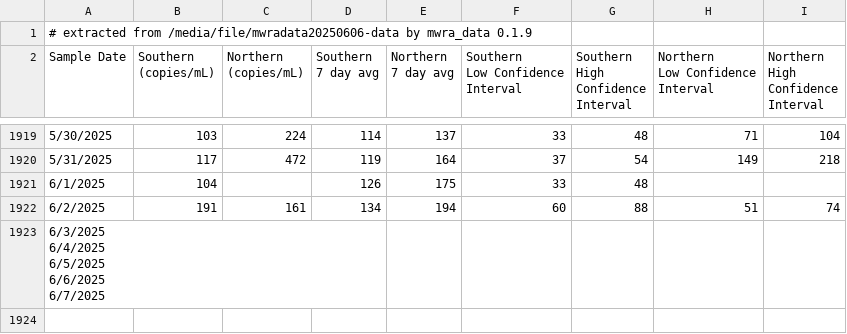
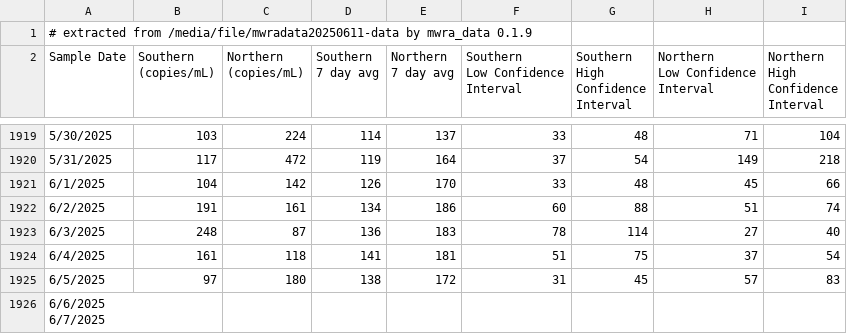
Before and after one commit to bensteinberg/mwra-biobot, a CSV file: mwra-biobot.csv, drawn as a sheet; only a part is shown, gaps mark what is left out.

```diff
--- a/mwra-biobot.csv
+++ b/mwra-biobot.csv
@@ -1,2 +1,2 @@
-# extracted from /media/file/mwradata20250606-data by mwra_data 0.1.9
+# extracted from /media/file/mwradata20250611-data by mwra_data 0.1.9
 Sample Date,"Southern
@@ -1932,8 +1932,8 @@ Interval"
 5/31/2025,117,472,119,164,37,54,149,218
-6/1/2025,104,,126,175,33,48,,
-6/2/2025,191,161,134,194,60,88,51,74
-"6/3/2025
-6/4/2025
-6/5/2025
-6/6/2025
-6/7/2025",,,,,,,,
+6/1/2025,104,142,126,170,33,48,45,66
+6/2/2025,191,161,134,186,60,88,51,74
+6/3/2025,248,87,136,183,78,114,27,40
+6/4/2025,161,118,141,181,51,75,37,54
+6/5/2025,97,180,138,172,31,45,57,83
+"6/6/2025
+6/7/2025",,,,,,,,
```
Also changed, not shown: mwra-biobot-tidied.csv, 1 other file.
